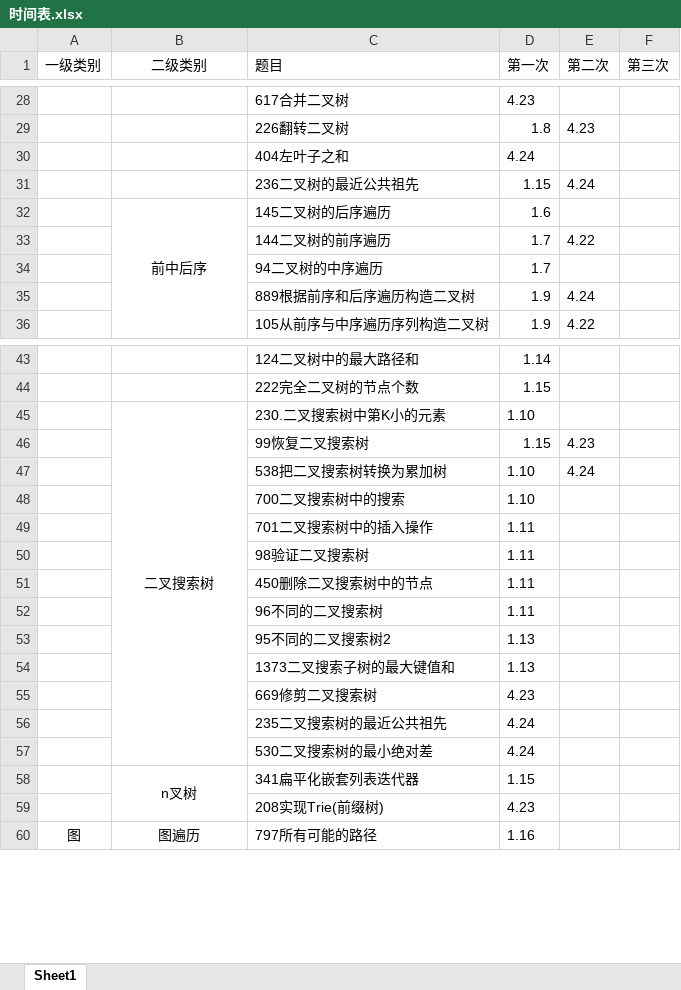
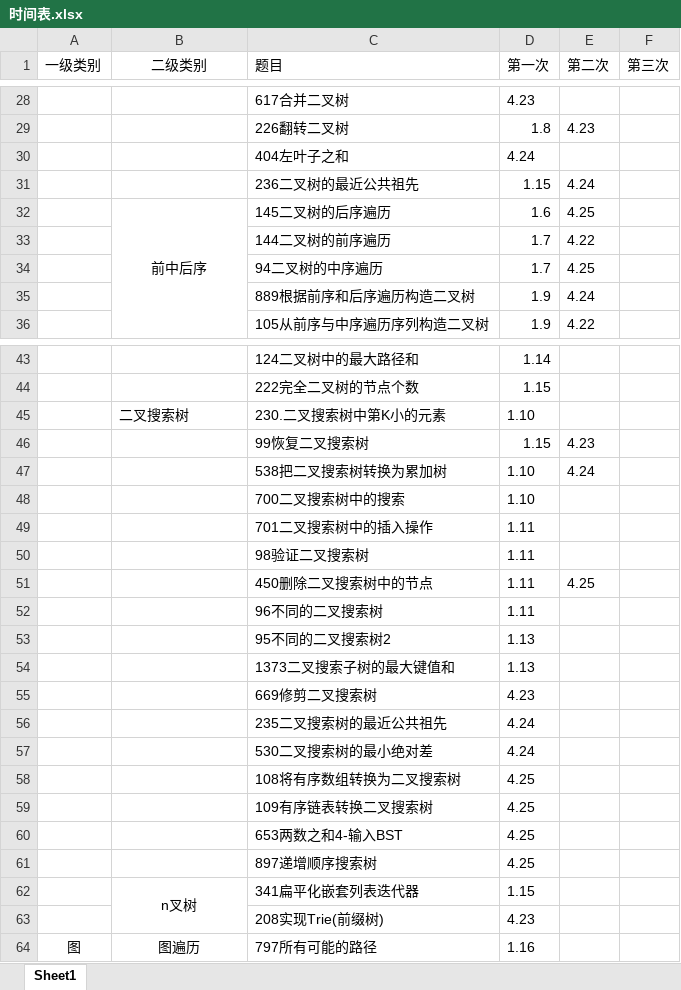
Before and after one commit to lisan97/leetcode, an Excel workbook: 时间表.xlsx, sheet Sheet1, drawn as a sheet; only a part is shown, gaps mark what is left out; values as stored, in another font and other column widths than the file's, no borders; removed rows and columns are numbered as before the commit, all else as after; the diff names each change by its address in the sheet, - before the commit and + after, or states it on an @@ line.

```diff
--- a/时间表.xlsx (sheet Sheet1)
+++ b/时间表.xlsx (sheet Sheet1)
-E32 (第二次): (empty)
+E32 (第二次): 4.25
-E34 (第二次): (empty)
+E34 (第二次): 4.25
-B45 alignment: center
+B45 alignment: left
-B45:B57 merged
-E51 (第二次): (empty)
+E51 (第二次): 4.25
+row 58:  |  | 108将有序数组转换为二叉搜索树 | 4.25
+row 59:  |  | 109有序链表转换二叉搜索树 | 4.25
+row 60:  |  | 653两数之和4-输入BST | 4.25
+row 61:  |  | 897递增顺序搜索树 | 4.25
```
Also changed, not shown: 5 other files.
